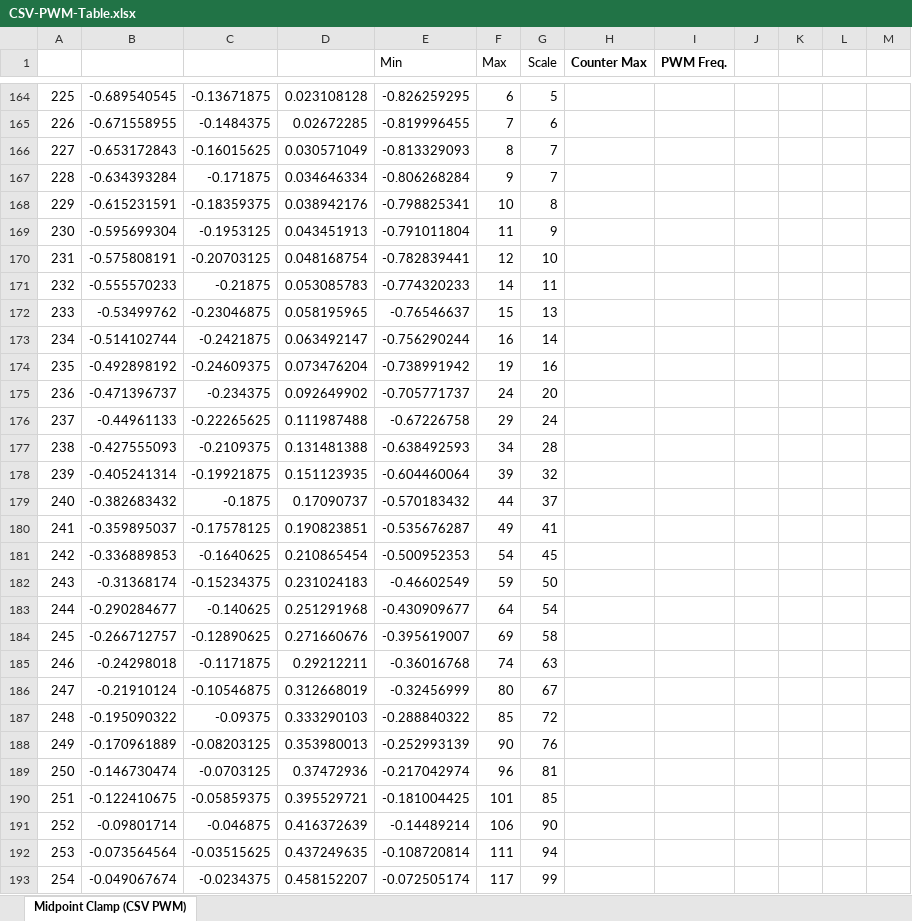
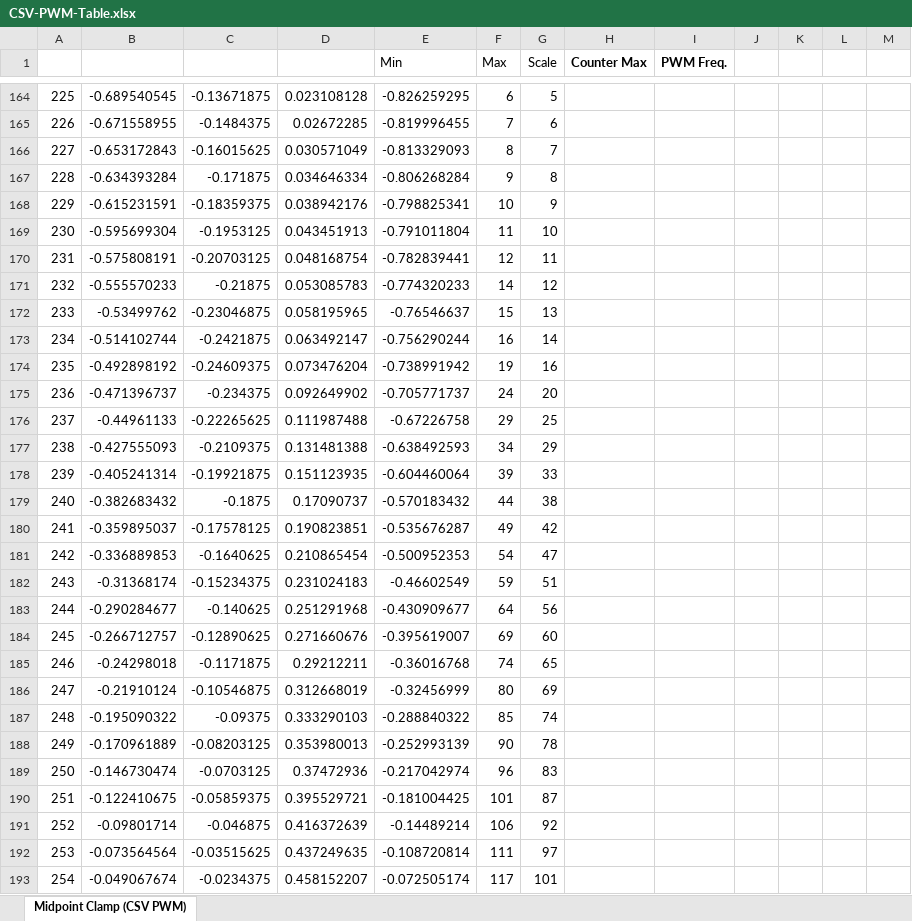
Before and after one commit to bbeschea/TSDZ2-Smart-EBike, an Excel workbook: CSV-PWM-Table.xlsx, sheet Midpoint Clamp (CSV PWM), drawn as a sheet; only a part is shown, gaps mark what is left out; values as stored, in another font and other column widths than the file's, no borders; charts and pictures not drawn; the diff covers the shown part only; the diff names each change by its address in the sheet, - before the commit and + after, or states it on an @@ line.

```diff
--- a/CSV-PWM-Table.xlsx (sheet Midpoint Clamp (CSV PWM))
+++ b/CSV-PWM-Table.xlsx (sheet Midpoint Clamp (CSV PWM))
-G167 (Scale): 7
+G167 (Scale): 8
-G168 (Scale): 8
+G168 (Scale): 9
-G169 (Scale): 9
+G169 (Scale): 10
-G170 (Scale): 10
+G170 (Scale): 11
-G171 (Scale): 11
+G171 (Scale): 12
-G176 (Scale): 24
+G176 (Scale): 25
-G177 (Scale): 28
+G177 (Scale): 29
-G178 (Scale): 32
+G178 (Scale): 33
-G179 (Scale): 37
+G179 (Scale): 38
-G180 (Scale): 41
+G180 (Scale): 42
-G181 (Scale): 45
+G181 (Scale): 47
-G182 (Scale): 50
+G182 (Scale): 51
-G183 (Scale): 54
+G183 (Scale): 56
-G184 (Scale): 58
+G184 (Scale): 60
-G185 (Scale): 63
+G185 (Scale): 65
-G186 (Scale): 67
+G186 (Scale): 69
-G187 (Scale): 72
+G187 (Scale): 74
-G188 (Scale): 76
+G188 (Scale): 78
-G189 (Scale): 81
+G189 (Scale): 83
-G190 (Scale): 85
+G190 (Scale): 87
-G191 (Scale): 90
+G191 (Scale): 92
-G192 (Scale): 94
+G192 (Scale): 97
-G193 (Scale): 99
+G193 (Scale): 101
```
Also changed, not shown: 160 edited cells elsewhere in this sheet, 6 other files.
